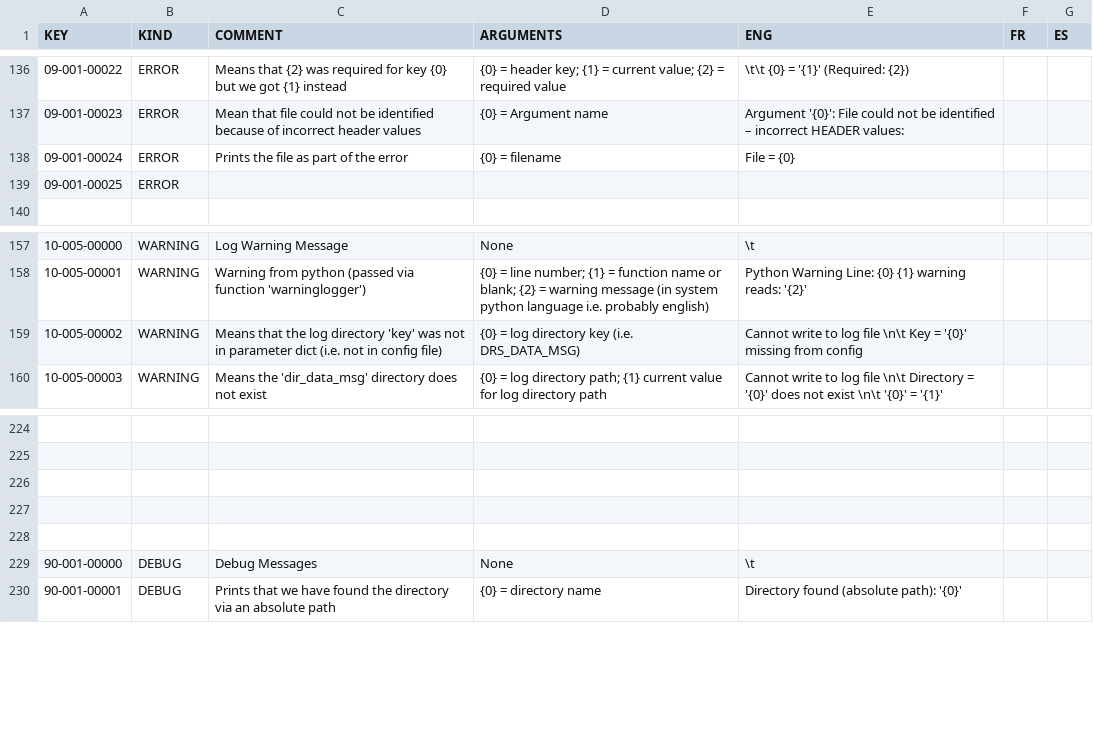
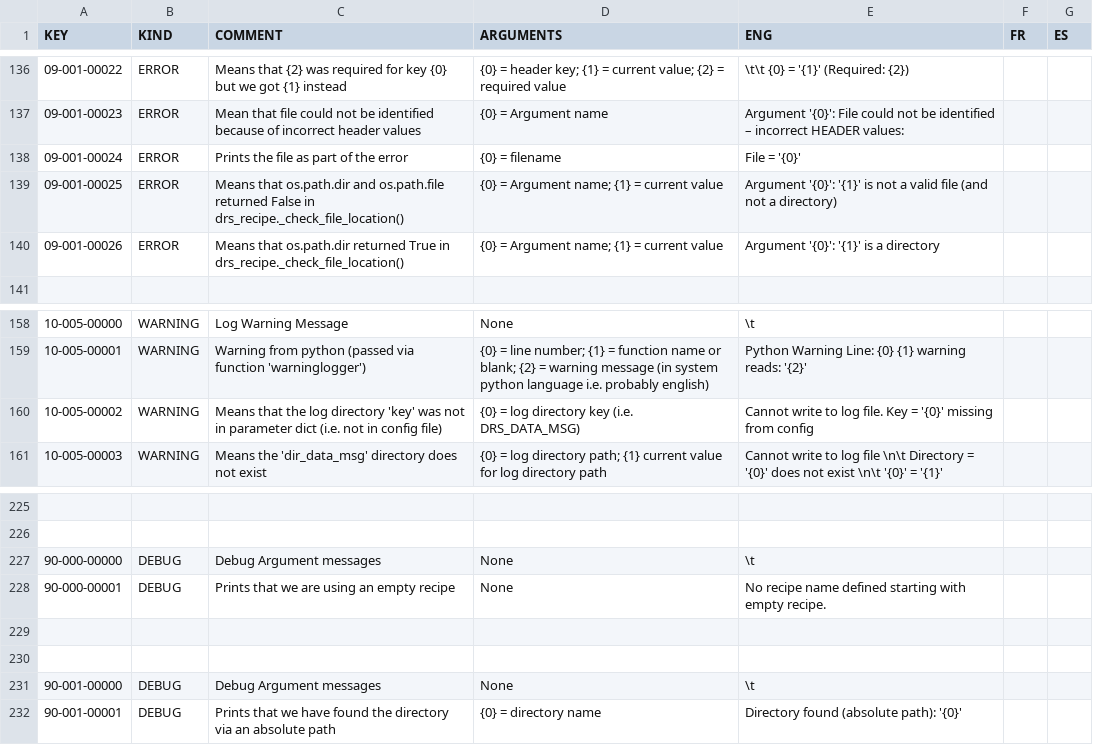
Before and after one commit to njcuk9999/apero-drs, a CSV file: INTROOT2/drsmodule/locale/databases/error.csv, drawn as a sheet; only a part is shown, gaps mark what is left out.

Commit message:
update language database

```diff
--- a/INTROOT2/drsmodule/locale/databases/error.csv
+++ b/INTROOT2/drsmodule/locale/databases/error.csv
@@ -137,4 +137,5 @@
 "09-001-00023","ERROR","Mean that file could not be identified because of incorrect header values","{0} = Argument name","Argument '{0}': File could not be identified – incorrect HEADER values: ","",""
-"09-001-00024","ERROR","Prints the file as part of the error","{0} = filename"," File = {0}","",""
-"09-001-00025","ERROR","","","","",""
+"09-001-00024","ERROR","Prints the file as part of the error","{0} = filename"," File = '{0}'","",""
+"09-001-00025","ERROR","Means that os.path.dir and os.path.file returned False in drs_recipe._check_file_location()","{0} = Argument name; {1} = current value","Argument '{0}': '{1}' is not a valid file (and not a directory)","",""
+"09-001-00026","ERROR","Means that os.path.dir returned True in drs_recipe._check_file_location()","{0} = Argument name; {1} = current value","Argument '{0}': '{1}' is a directory","",""
 "","","","","","",""
@@ -158,3 +159,3 @@
 "10-005-00001","WARNING","Warning from python (passed via function 'warninglogger')","{0} = line number; {1} = function name or blank; {2} = warning message (in system python language i.e. probably english)","Python Warning Line: {0} {1} warning reads: '{2}'","",""
-"10-005-00002","WARNING","Means that the log directory 'key' was not in parameter dict (i.e. not in config file)","{0} = log directory key (i.e. DRS_DATA_MSG)","Cannot write to log file \n\t Key = '{0}' missing from config","",""
+"10-005-00002","WARNING","Means that the log directory 'key' was not in parameter dict (i.e. not in config file)","{0} = log directory key (i.e. DRS_DATA_MSG)","Cannot write to log file. Key = '{0}' missing from config","",""
 "10-005-00003","WARNING","Means the 'dir_data_msg' directory does not exist","{0} = log directory path; {1} current value for log directory path","Cannot write to log file \n\t Directory = '{0}' does not exist \n\t '{0}' = '{1}'","",""
@@ -225,6 +226,7 @@
 "","","","","","",""
+"90-000-00000","DEBUG","Debug Argument messages","None","\t","",""
+"90-000-00001","DEBUG","Prints that we are using an empty recipe","None","No recipe name defined starting with empty recipe.","",""
 "","","","","","",""
 "","","","","","",""
-"","","","","","",""
-"90-001-00000","DEBUG","Debug Messages","None","\t","",""
+"90-001-00000","DEBUG","Debug Argument messages","None","\t","",""
 "90-001-00001","DEBUG","Prints that we have found the directory via an absolute path","{0} = directory name","Directory found (absolute path): '{0}'","",""
```
Also changed, not shown: 2 other files.
